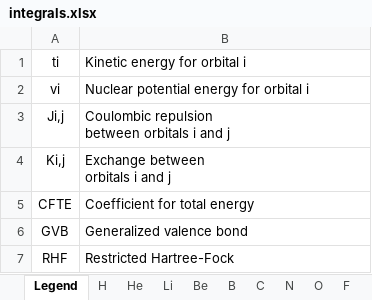
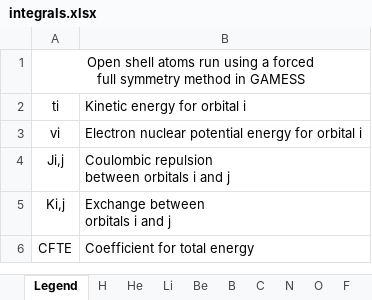
Before and after one commit to deKockResearch/orbital-energy-web, an Excel workbook: public/integrals.xlsx, sheet Legend, drawn as a sheet; values as stored, in another font and other column widths than the file's, no borders; removed rows and columns are numbered as before the commit, all else as after; ↵ is a line break in a cell; the diff names each change by its address in the sheet, - before the commit and + after, or states it on an @@ line.

Commit message:
add legends to integrals pages

```diff
--- a/public/integrals.xlsx (sheet Legend)
+++ b/public/integrals.xlsx (sheet Legend)
+row 1: Open shell atoms run using a forced ↵ full symmetry method in GAMESS
-B3: Nuclear potential energy for orbital i
+B3: Electron nuclear potential energy for orbital i
-row 6: GVB | Generalized valence bond
-row 7: RHF | Restricted Hartree-Fock
```
Also changed, not shown: sheet B, sheet C, sheet N, sheet F, sheet O, sheet Ne, 4 more sheets, other sheet tabs, formulas that keep their value, 20 other files.
